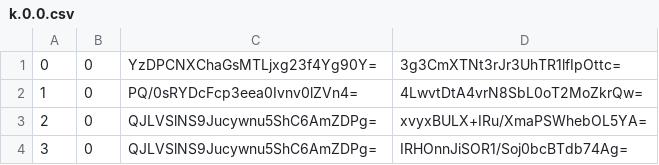
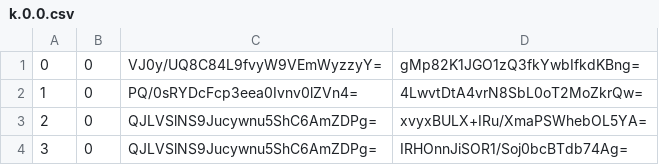
Before and after one commit to piperdeck/Fungi-Maps, a CSV file: Overworld/tiles/zoom.-1/metadata/k.0.0.csv, drawn as a sheet; only a part is shown.

```diff
--- a/Overworld/tiles/zoom.-1/metadata/k.0.0.csv
+++ b/Overworld/tiles/zoom.-1/metadata/k.0.0.csv
@@ -1,2 +1,2 @@
-0,0,YzDPCNXChaGsMTLjxg23f4Yg90Y=,3g3CmXTNt3rJr3UhTR1lfIpOttc=
+0,0,VJ0y/UQ8C84L9fvyW9VEmWyzzyY=,gMp82K1JGO1zQ3fkYwbIfkdKBng=
 1,0,PQ/0sRYDcFcp3eea0Ivnv0lZVn4=,4LwvtDtA4vrN8SbL0oT2MoZkrQw=
```
Also changed, not shown: Overworld/tiles/zoom.-1/metadata/k.0.-1.csv, Overworld/tiles/zoom.-2/metadata/k.0.-1.csv, 13 other files.
